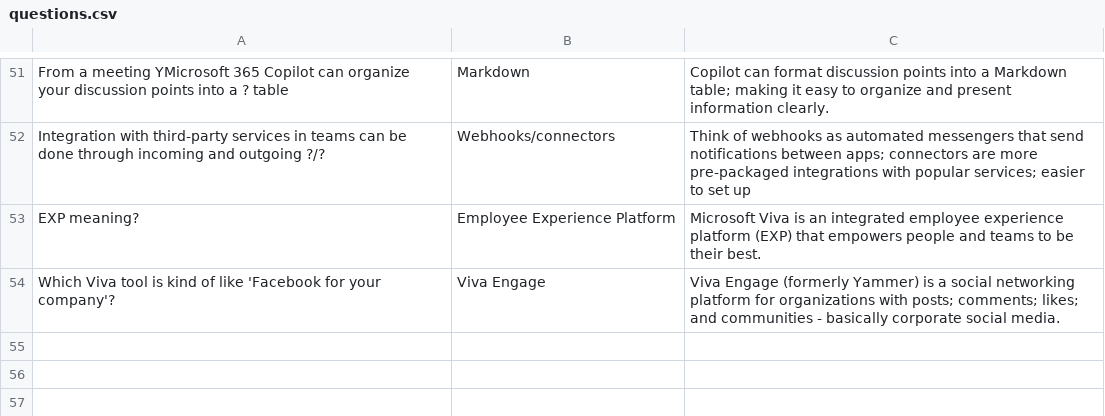
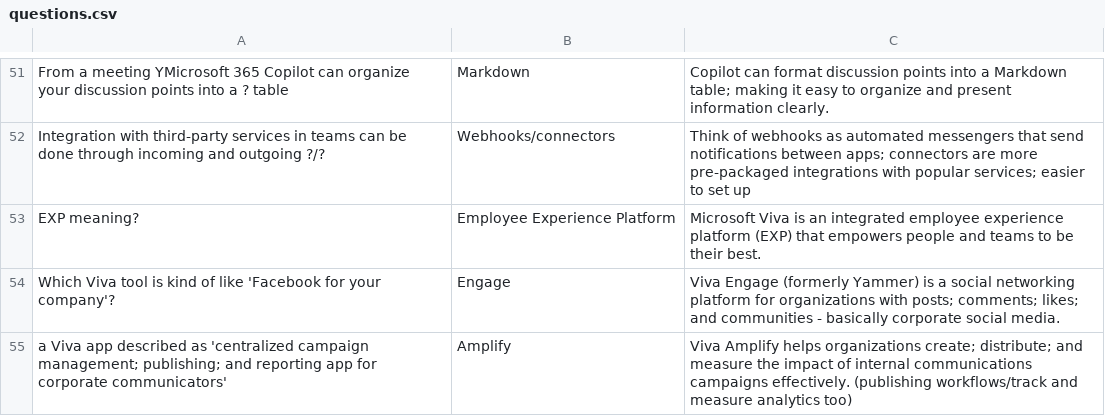
Before and after one commit to basinx/MemoryGame, a CSV file: questions.csv, drawn as a sheet; only a part is shown, gaps mark what is left out.

Commit message:
add to csv

```diff
--- a/questions.csv
+++ b/questions.csv
@@ -53,2 +53,3 @@ Integration with third-party services in teams can be done through incoming and
 EXP meaning?, Employee Experience Platform, Microsoft Viva is an integrated employee experience platform (EXP) that empowers people and teams to be their best.
-Which Viva tool is kind of like 'Facebook for your company'?, Viva Engage, Viva Engage (formerly Yammer) is a social networking platform for organizations with posts; comments; likes; and communities - basically corporate social media.
+Which Viva tool is kind of like 'Facebook for your company'?, Engage, Viva Engage (formerly Yammer) is a social networking platform for organizations with posts; comments; likes; and communities - basically corporate social media.
+a Viva app described as 'centralized campaign management; publishing; and reporting app for corporate communicators', Amplify, Viva Amplify helps organizations create; distribute; and measure the impact of internal communications campaigns effectively. (publishing workflows/track and measure analytics too)
```
